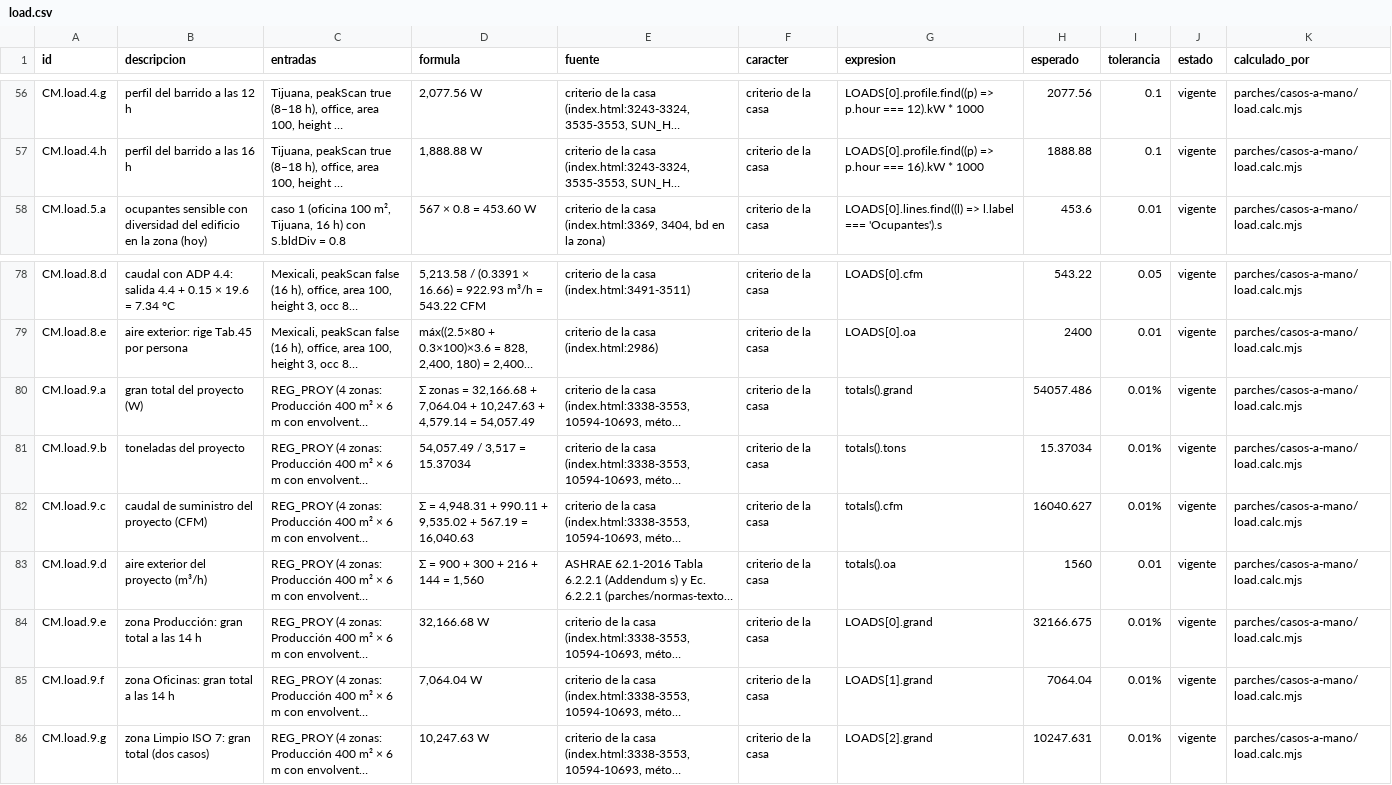
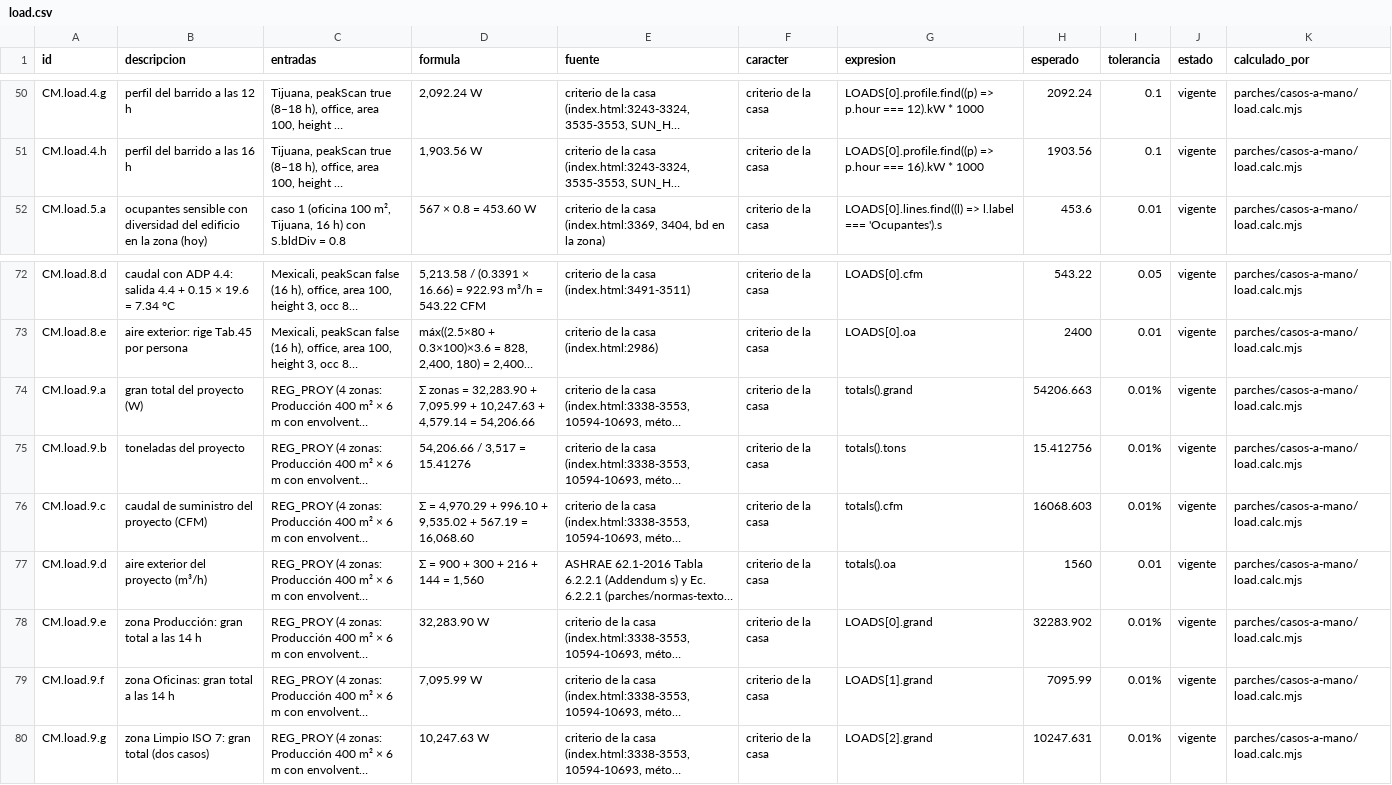
Before and after one commit to loubetrnl-star/Emp_Suite, a CSV file: parches/casos-a-mano/load.csv, drawn as a sheet; only a part is shown, gaps mark what is left out; long unchanged cells end in …; addresses are those after the commit; the diff covers the shown part only; the diff names each change by its address in the sheet, - before the commit and + after, or states it on an @@ line.

```diff
--- a/parches/casos-a-mano/load.csv
+++ b/parches/casos-a-mano/load.csv
-D50 (formula): 2,077.56 W
+D50 (formula): 2,092.24 W
-H50 (esperado): 2077.56
+H50 (esperado): 2092.24
-D51 (formula): 1,888.88 W
+D51 (formula): 1,903.56 W
-H51 (esperado): 1888.88
+H51 (esperado): 1903.56
-D74 (formula): …zonas = 32,166.68 + 7,064.04 + 10,247.63 + 4,579.14 = 54,057.49
+D74 (formula): …zonas = 32,283.90 + 7,095.99 + 10,247.63 + 4,579.14 = 54,206.66
-H74 (esperado): 54057.486
+H74 (esperado): 54206.663
-D75 (formula): 54,057.49 / 3,517 = 15.37034
+D75 (formula): 54,206.66 / 3,517 = 15.41276
-H75 (esperado): 15.37034
+H75 (esperado): 15.412756
-D76 (formula): Σ = 4,948.31 + 990.11 + 9,535.02 + 567.19 = 16,040.63
+D76 (formula): Σ = 4,970.29 + 996.10 + 9,535.02 + 567.19 = 16,068.60
-H76 (esperado): 16040.627
+H76 (esperado): 16068.603
-D78 (formula): 32,166.68 W
+D78 (formula): 32,283.90 W
-H78 (esperado): 32166.675
+H78 (esperado): 32283.902
-D79 (formula): 7,064.04 W
+D79 (formula): 7,095.99 W
-H79 (esperado): 7064.04
+H79 (esperado): 7095.99
```
Also changed, not shown: 6 removed rows and 16 edited cells elsewhere in this file, 8 other files.
